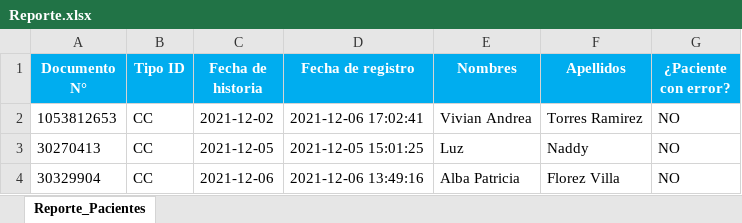
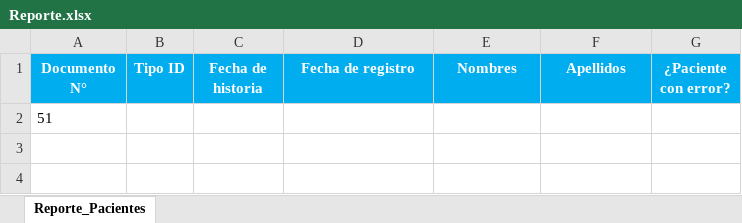
Before and after one commit to YulianAdolfo/Yuls, an Excel workbook: public/reports/Reporte.xlsx, sheet Reporte_Pacientes, drawn as a sheet; values as stored, in another font and other column widths than the file's, no borders; removed rows and columns are numbered as before the commit, all else as after; the diff names each change by its address in the sheet, - before the commit and + after, or states it on an @@ line.

Commit message:
report patients.xlsx

```diff
--- a/public/reports/Reporte.xlsx (sheet Reporte_Pacientes)
+++ b/public/reports/Reporte.xlsx (sheet Reporte_Pacientes)
-row 2: 1053812653 | CC | 2021-12-02 | 2021-12-06 17:02:41 | Vivian Andrea | Torres Ramirez | NO
-row 3: 30270413 | CC | 2021-12-05 | 2021-12-05 15:01:25 | Luz | Naddy | NO
-row 4: 30329904 | CC | 2021-12-06 | 2021-12-06 13:49:16 | Alba Patricia | Florez Villa | NO
+row 2: 51
```
